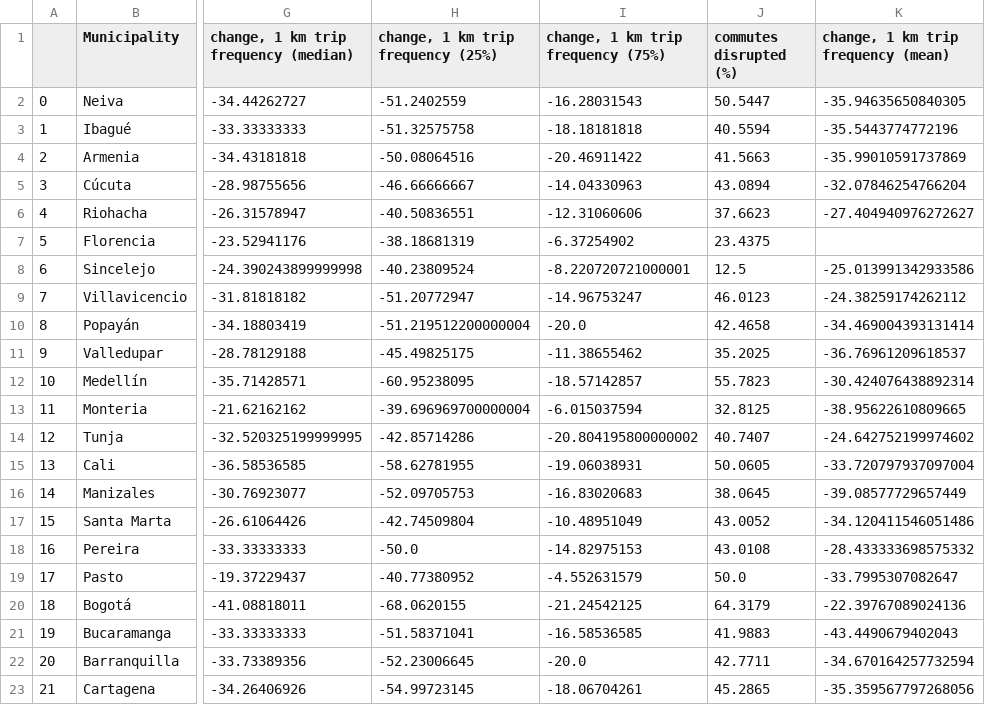
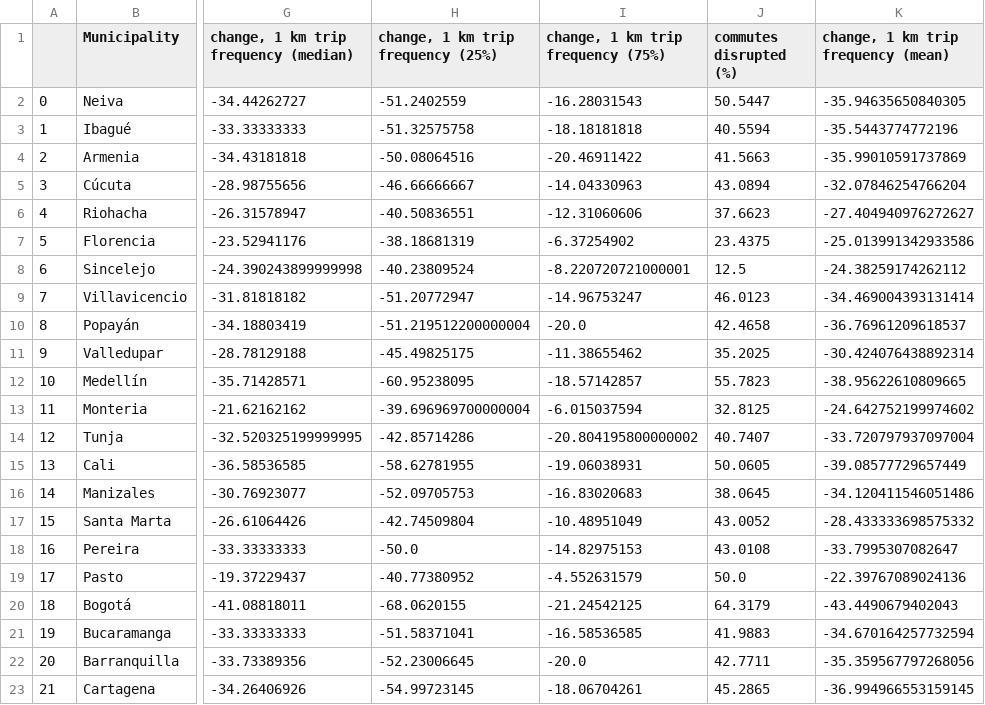
Before and after one commit to ils246/covid-19, a CSV file: mobility_metrics.csv, drawn as a sheet; only a part is shown, gaps mark what is left out; the diff names each change by its address in the sheet, - before the commit and + after, or states it on an @@ line.

Commit message:
Add files via upload

```diff
--- a/mobility_metrics.csv
+++ b/mobility_metrics.csv
-K7: (empty)
+K7: -25.013991342933586
-K8: -25.013991342933586
+K8: -24.38259174262112
-K9: -24.38259174262112
+K9: -34.469004393131414
-K10: -34.469004393131414
+K10: -36.76961209618537
-K11: -36.76961209618537
+K11: -30.424076438892314
-K12: -30.424076438892314
+K12: -38.95622610809665
-K13: -38.95622610809665
+K13: -24.642752199974602
-K14: -24.642752199974602
+K14: -33.720797937097004
-K15: -33.720797937097004
+K15: -39.08577729657449
-K16: -39.08577729657449
+K16: -34.120411546051486
-K17: -34.120411546051486
+K17: -28.433333698575332
-K18: -28.433333698575332
+K18: -33.7995307082647
-K19: -33.7995307082647
+K19: -22.39767089024136
-K20: -22.39767089024136
+K20: -43.4490679402043
-K21: -43.4490679402043
+K21: -34.670164257732594
-K22: -34.670164257732594
+K22: -35.359567797268056
-K23: -35.359567797268056
+K23: -36.994966553159145
```
